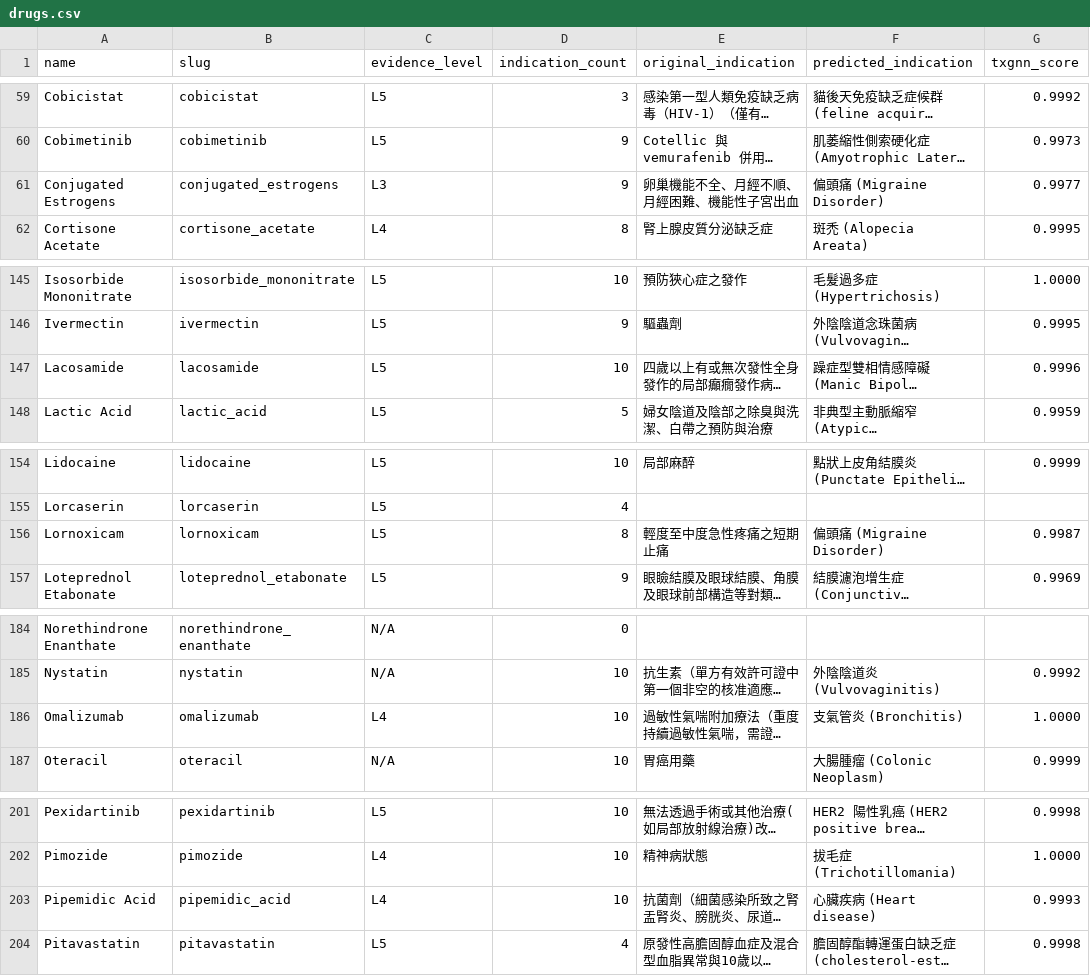
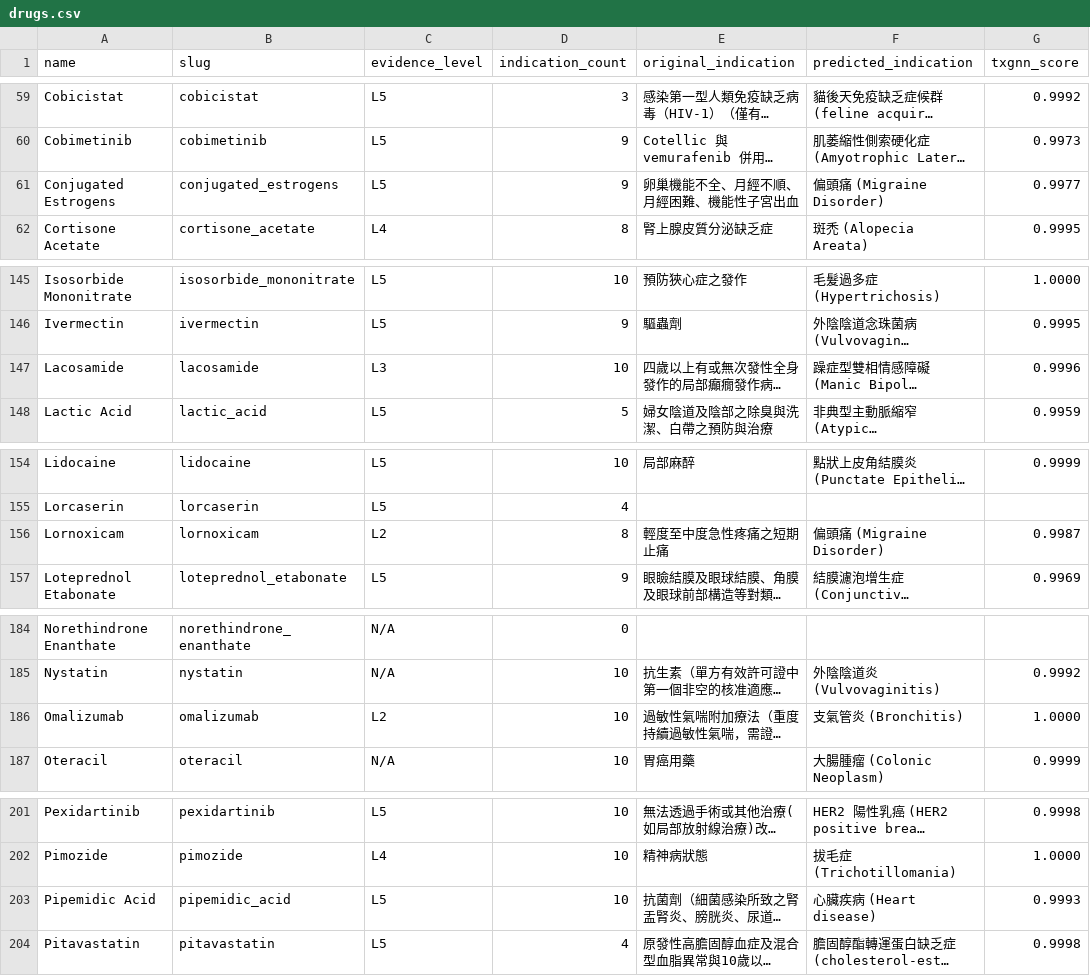
Before and after one commit to yao-care/TwTxGNN, a CSV file: docs/data/drugs.csv, drawn as a sheet; only a part is shown, gaps mark what is left out; long unchanged cells end in …; the diff covers the shown part only; the diff names each change by its address in the sheet, - before the commit and + after, or states it on an @@ line.

```diff
--- a/docs/data/drugs.csv
+++ b/docs/data/drugs.csv
-C61 (evidence_level): L3
+C61 (evidence_level): L5
-C147 (evidence_level): L5
+C147 (evidence_level): L3
-C156 (evidence_level): L5
+C156 (evidence_level): L2
-C186 (evidence_level): L4
+C186 (evidence_level): L2
-C203 (evidence_level): L4
+C203 (evidence_level): L5
```
Also changed, not shown: 2 edited cells elsewhere in this file, docs/downloads/twtxgnn_drugs_summary.csv, docs/downloads/twtxgnn_high_evidence.csv, 24 other files.
